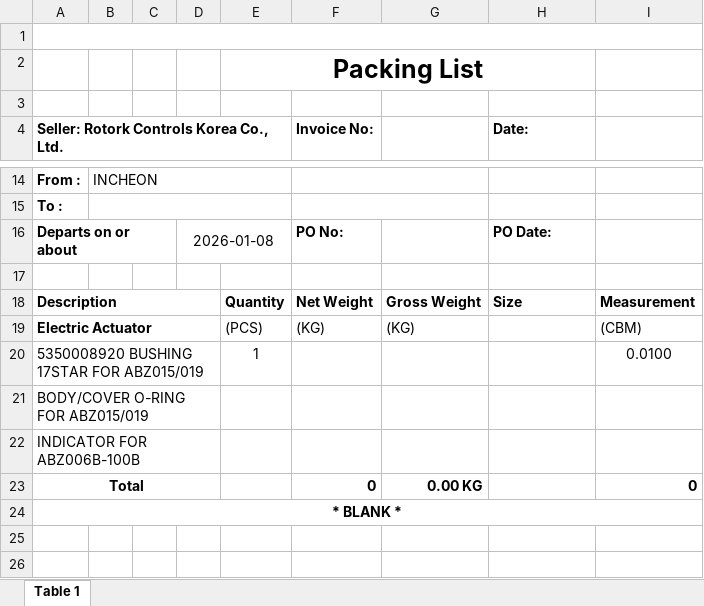
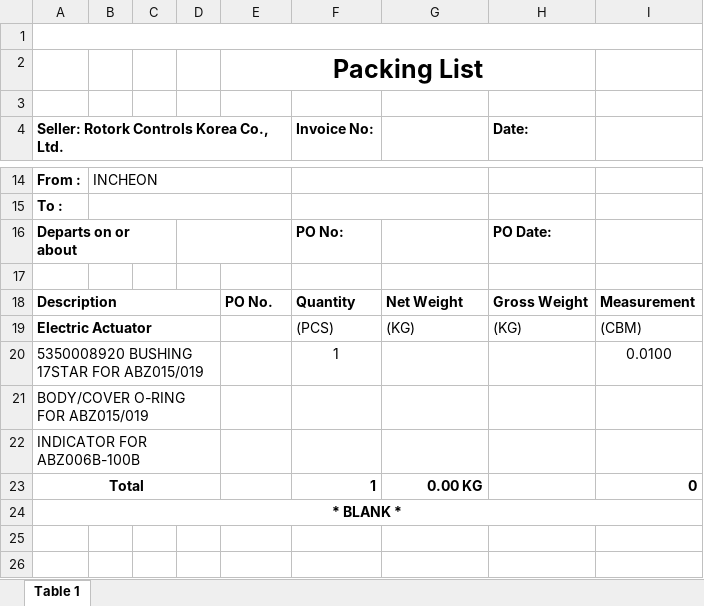
Before and after one commit to JeongTaekBang/noahAutomation, an Excel workbook: templates/packing_list.xlsx, sheet Table 1, drawn as a sheet; only a part is shown, gaps mark what is left out; values as stored, in another font and other column widths than the file's, no borders; charts and pictures not drawn; the diff names each change by its address in the sheet, - before the commit and + after, or states it on an @@ line.

```diff
--- a/templates/packing_list.xlsx (sheet Table 1)
+++ b/templates/packing_list.xlsx (sheet Table 1)
-D16: 2026-01-08
+D16: (empty)
-E18: Quantity
+E18: PO No.
-F18 (Invoice No:): Net Weight
+F18 (Invoice No:): Quantity
-G18: Gross Weight
+G18: Net Weight
-H18 (Date:): Size
+H18 (Date:): Gross Weight
-E19: (PCS)
+E19: (empty)
-F19 (Invoice No:): (KG)
+F19 (Invoice No:): (PCS)
-H19 (Date:): (empty)
+H19 (Date:): (KG)
-E20: 1
+E20: (empty)
-F20 (Invoice No:): (empty)
+F20 (Invoice No:): 1
-F23 (Invoice No:): 0
+F23 (Invoice No:): 1
```
Also changed, not shown: templates/commercial_invoice.xlsx, 3 other files.
